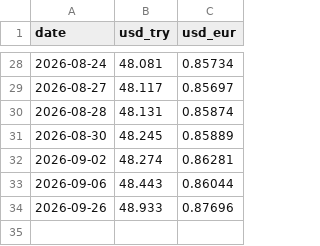
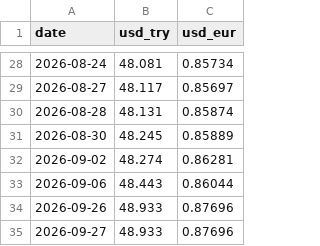
Before and after one commit to slvrkskc/doviz-tahmin-projesi, a CSV file: kur_verisi.csv, drawn as a sheet; only a part is shown, gaps mark what is left out; the diff names each change by its address in the sheet, - before the commit and + after, or states it on an @@ line.

```diff
--- a/kur_verisi.csv
+++ b/kur_verisi.csv
+row 35: 2026-09-27 | 48.933 | 0.87696
```
Also changed, not shown: istatistikler_ozet.csv.
